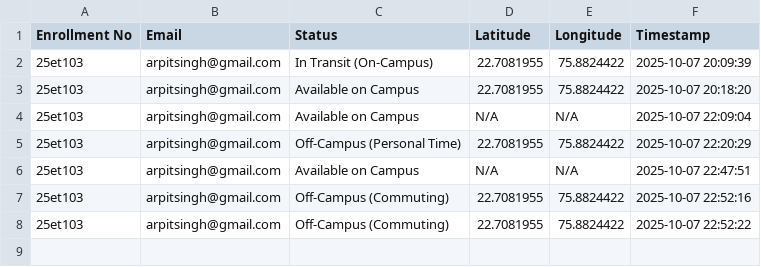
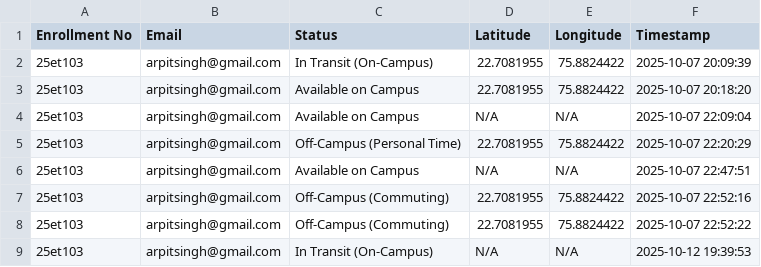
Before and after one commit to Beast-arpit/Ethos-2025, a CSV file: student_status.csv, drawn as a sheet; the diff names each change by its address in the sheet, - before the commit and + after, or states it on an @@ line.

Commit message:
Update student_status.csv

```diff
--- a/student_status.csv
+++ b/student_status.csv
+row 9: 25et103 | arpitsingh@gmail.com | In Transit (On-Campus) | N/A | N/A | 2025-10-12 19:39:53
```
